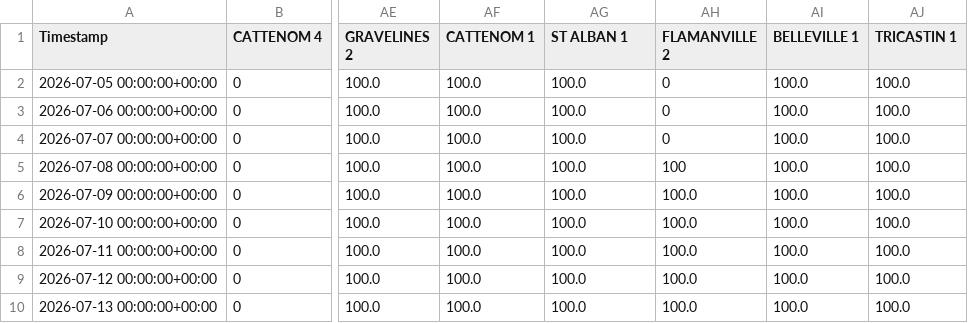
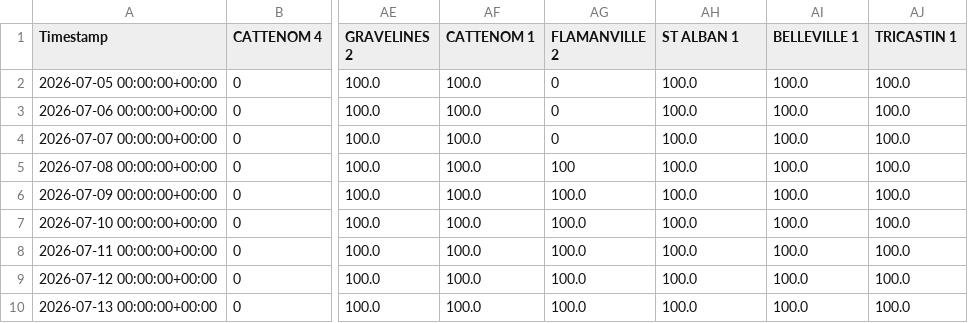
Before and after one commit to ecocreusersb/dash_nuke, a CSV file: Nuke_CAP_PCT.csv, drawn as a sheet; only a part is shown, gaps mark what is left out; the diff names each change by its address in the sheet, - before the commit and + after, or states it on an @@ line.

Commit message:
Force update Nuke_CAP_PCT.csv

```diff
--- a/Nuke_CAP_PCT.csv
+++ b/Nuke_CAP_PCT.csv
-AG1: ST ALBAN 1
+AG1: FLAMANVILLE 2
-AH1: FLAMANVILLE 2
+AH1: ST ALBAN 1
-AG2:AG4 (FLAMANVILLE 2): 100.0
+AG2:AG4 (FLAMANVILLE 2): 0
-AH2:AH4 (ST ALBAN 1): 0
+AH2:AH4 (ST ALBAN 1): 100.0
-AG5 (FLAMANVILLE 2): 100.0
+AG5 (FLAMANVILLE 2): 100
-AH5 (ST ALBAN 1): 100
+AH5 (ST ALBAN 1): 100.0
```
